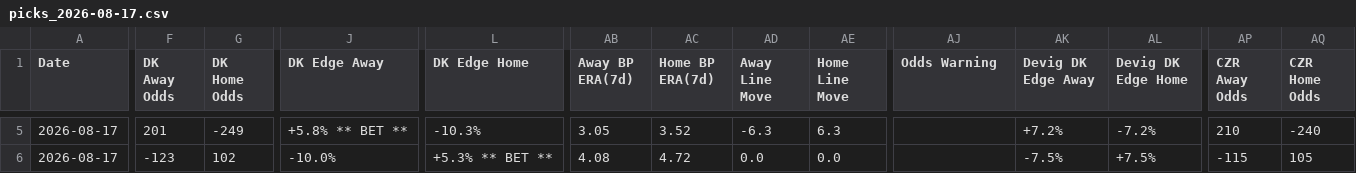
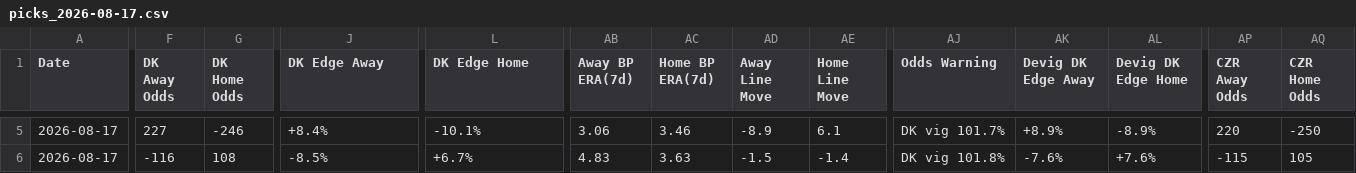
Before and after one commit to myles00price/baseball-model, a CSV file: picks_2026-08-17.csv, drawn as a sheet; only a part is shown, gaps mark what is left out; the diff covers the shown part only; the diff names each change by its address in the sheet, - before the commit and + after, or states it on an @@ line.

```diff
--- a/picks_2026-08-17.csv
+++ b/picks_2026-08-17.csv
-F5 (DK Away Odds): 201
+F5 (DK Away Odds): 227
-G5 (DK Home Odds): -249
+G5 (DK Home Odds): -246
-J5 (DK Edge Away): +5.8% ** BET **
+J5 (DK Edge Away): +8.4%
-L5 (DK Edge Home): -10.3%
+L5 (DK Edge Home): -10.1%
-AB5 (Away BP ERA(7d)): 3.05
+AB5 (Away BP ERA(7d)): 3.06
-AC5 (Home BP ERA(7d)): 3.52
+AC5 (Home BP ERA(7d)): 3.46
-AD5 (Away Line Move): -6.3
+AD5 (Away Line Move): -8.9
-AE5 (Home Line Move): 6.3
+AE5 (Home Line Move): 6.1
-AJ5 (Odds Warning): (empty)
+AJ5 (Odds Warning): DK vig 101.7%
-AK5 (Devig DK Edge Away): +7.2%
+AK5 (Devig DK Edge Away): +8.9%
-AL5 (Devig DK Edge Home): -7.2%
+AL5 (Devig DK Edge Home): -8.9%
-AP5 (CZR Away Odds): 210
+AP5 (CZR Away Odds): 220
-AQ5 (CZR Home Odds): -240
+AQ5 (CZR Home Odds): -250
-F6 (DK Away Odds): -123
+F6 (DK Away Odds): -116
-G6 (DK Home Odds): 102
+G6 (DK Home Odds): 108
-J6 (DK Edge Away): -10.0%
+J6 (DK Edge Away): -8.5%
-L6 (DK Edge Home): +5.3% ** BET **
+L6 (DK Edge Home): +6.7%
-AB6 (Away BP ERA(7d)): 4.08
+AB6 (Away BP ERA(7d)): 4.83
-AC6 (Home BP ERA(7d)): 4.72
+AC6 (Home BP ERA(7d)): 3.63
-AD6 (Away Line Move): 0.0
+AD6 (Away Line Move): -1.5
-AE6 (Home Line Move): 0.0
+AE6 (Home Line Move): -1.4
-AJ6 (Odds Warning): (empty)
+AJ6 (Odds Warning): DK vig 101.8%
-AK6 (Devig DK Edge Away): -7.5%
+AK6 (Devig DK Edge Away): -7.6%
-AL6 (Devig DK Edge Home): +7.5%
+AL6 (Devig DK Edge Home): +7.6%
```
Also changed, not shown: 118 edited cells elsewhere in this file, hit_bt_games.csv, k_log_2026-08-17.csv, 15 other files.
